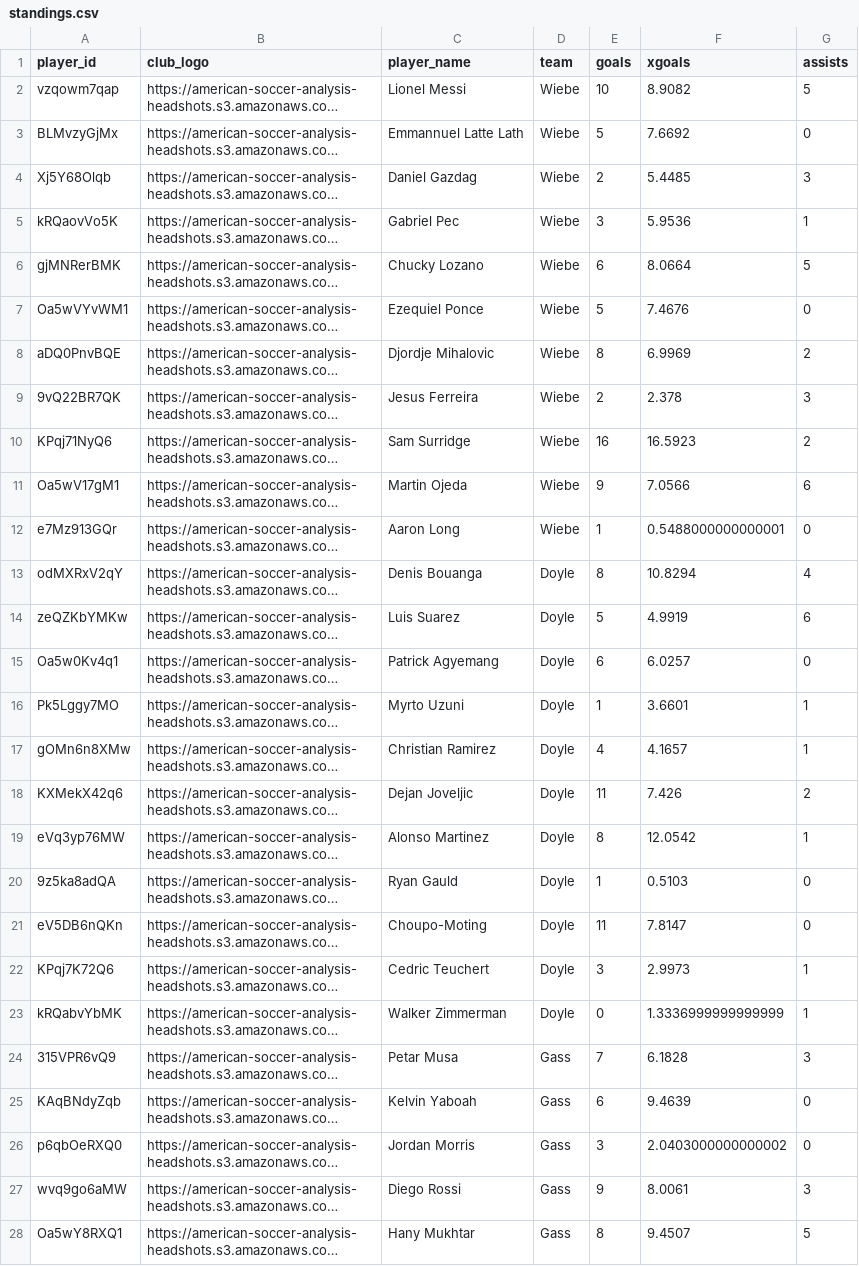
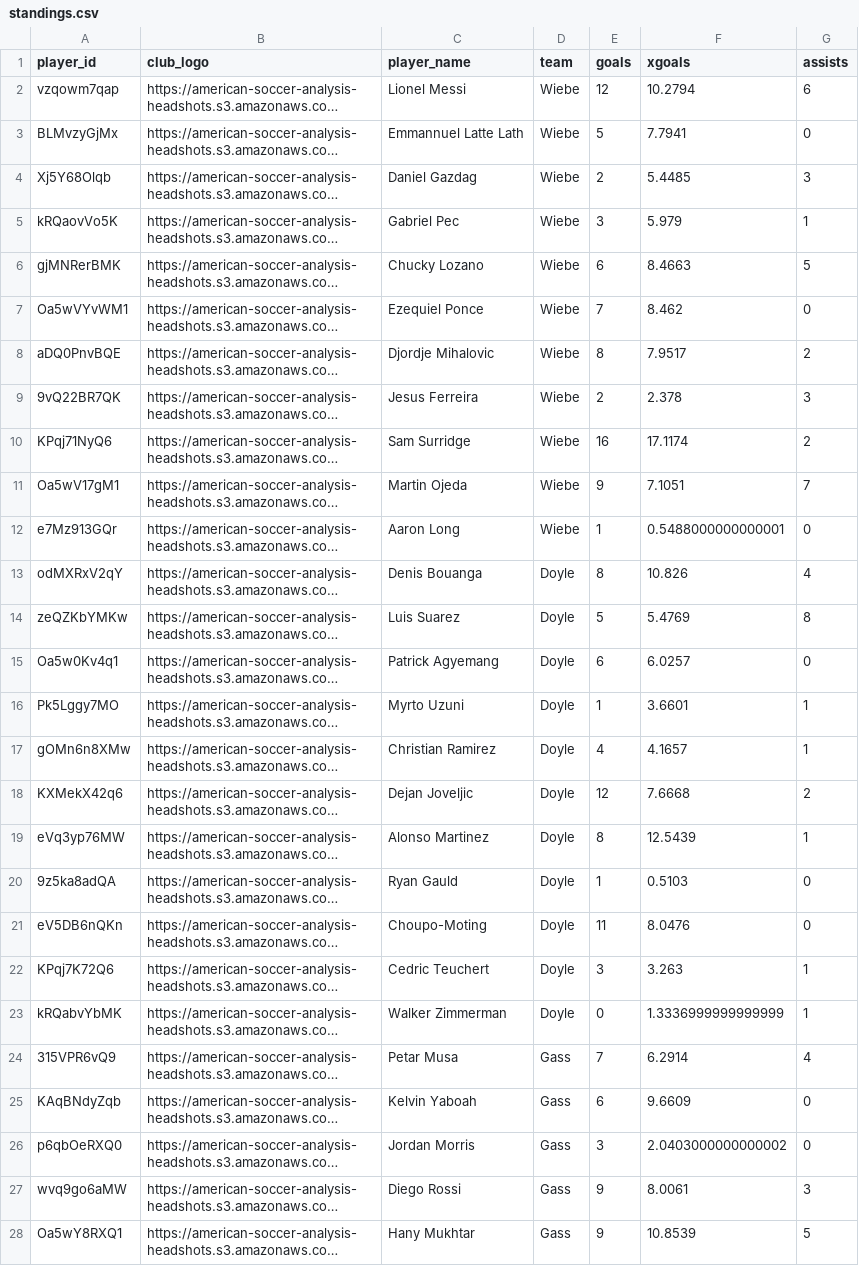
Before and after one commit to bgrnwd/goldenboot, a CSV file: src/standings.csv, drawn as a sheet; only a part is shown; long unchanged cells end in …; the diff covers the shown part only; the diff names each change by its address in the sheet, - before the commit and + after, or states it on an @@ line.

```diff
--- a/src/standings.csv
+++ b/src/standings.csv
-E2 (goals): 10
+E2 (goals): 12
-F2 (xgoals): 8.9082
+F2 (xgoals): 10.2794
-G2 (assists): 5
+G2 (assists): 6
-F3 (xgoals): 7.6692
+F3 (xgoals): 7.7941
-F5 (xgoals): 5.9536
+F5 (xgoals): 5.979
-F6 (xgoals): 8.0664
+F6 (xgoals): 8.4663
-E7 (goals): 5
+E7 (goals): 7
-F7 (xgoals): 7.4676
+F7 (xgoals): 8.462
-F8 (xgoals): 6.9969
+F8 (xgoals): 7.9517
-F10 (xgoals): 16.5923
+F10 (xgoals): 17.1174
-F11 (xgoals): 7.0566
+F11 (xgoals): 7.1051
-G11 (assists): 6
+G11 (assists): 7
-F13 (xgoals): 10.8294
+F13 (xgoals): 10.826
-F14 (xgoals): 4.9919
+F14 (xgoals): 5.4769
-G14 (assists): 6
+G14 (assists): 8
-E18 (goals): 11
+E18 (goals): 12
-F18 (xgoals): 7.426
+F18 (xgoals): 7.6668
-F19 (xgoals): 12.0542
+F19 (xgoals): 12.5439
-F21 (xgoals): 7.8147
+F21 (xgoals): 8.0476
-F22 (xgoals): 2.9973
+F22 (xgoals): 3.263
-F24 (xgoals): 6.1828
+F24 (xgoals): 6.2914
-G24 (assists): 3
+G24 (assists): 4
-F25 (xgoals): 9.4639
+F25 (xgoals): 9.6609
-E28 (goals): 8
+E28 (goals): 9
-F28 (xgoals): 9.4507
+F28 (xgoals): 10.8539
```
Also changed, not shown: 30 edited cells elsewhere in this file, 1 other file.
